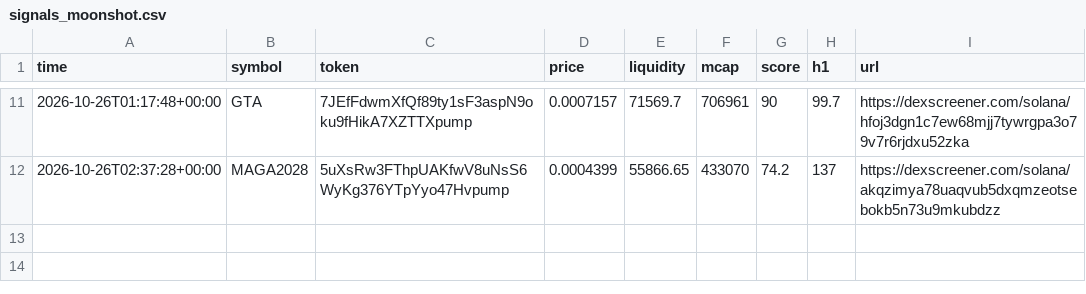
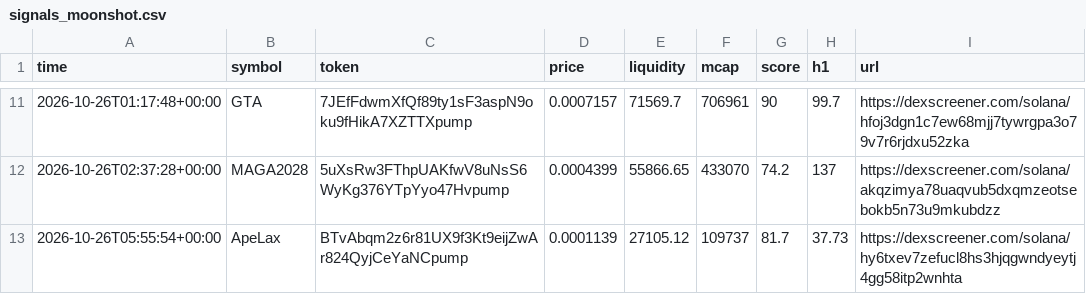
Before and after one commit to SuppleVise/memecoin-scanner, a CSV file: signals_moonshot.csv, drawn as a sheet; only a part is shown, gaps mark what is left out.

```diff
--- a/signals_moonshot.csv
+++ b/signals_moonshot.csv
@@ -12 +12,2 @@ time,symbol,token,price,liquidity,mcap,score,h1,url
 2026-10-26T02:37:28+00:00,MAGA2028,5uXsRw3FThpUAKfwV8uNsS6WyKg376YTpYyo47Hvpump,0.0004399,55866.65,433070,74.2,137,https://dexscreener.com/solana/akqzimya78uaqvub5dxqmzeotsebokb5n73u9mkubdzz
+2026-10-26T05:55:54+00:00,ApeLax,BTvAbqm2z6r81UX9f3Kt9eijZwAr824QyjCeYaNCpump,0.0001139,27105.12,109737,81.7,37.73,https://dexscreener.com/solana/hy6txev7zefucl8hs3hjqgwndyeytj4gg58itp2wnhta
```
Also changed, not shown: paper_journal_moonshot.csv, 6 other files.
